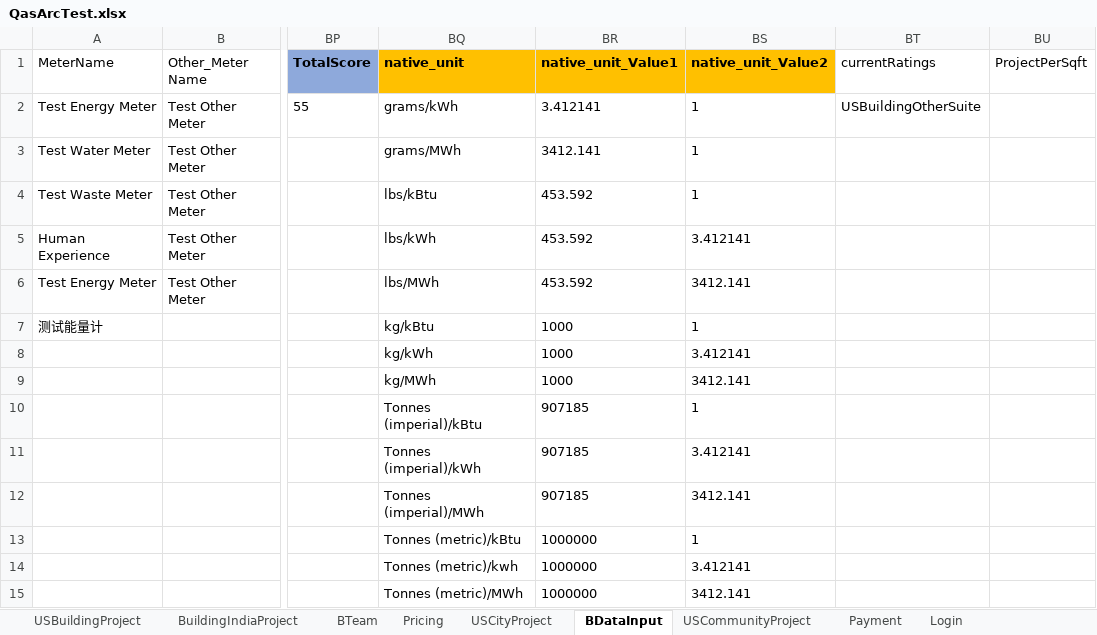
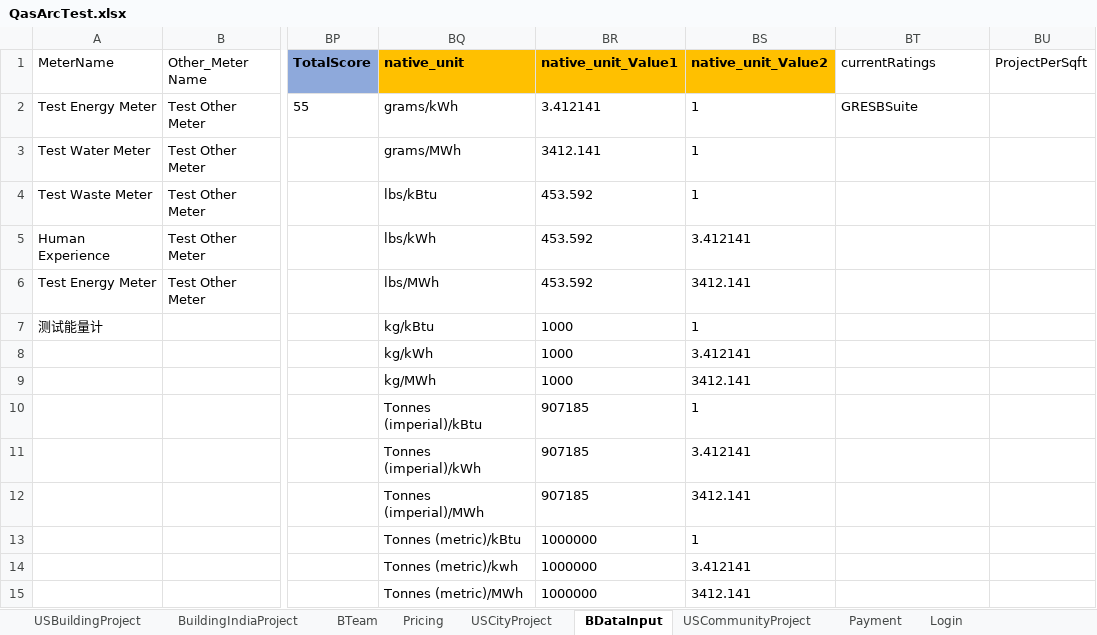
Before and after one commit to saurav1501/AutomationArc, an Excel workbook: AutomationArc/ARCDataTemplete/QasArcTest.xlsx, sheet BDataInput, drawn as a sheet; only a part is shown, gaps mark what is left out; values as stored, in another font and other column widths than the file's, no borders; the diff names each change by its address in the sheet, - before the commit and + after, or states it on an @@ line.

```diff
--- a/AutomationArc/ARCDataTemplete/QasArcTest.xlsx (sheet BDataInput)
+++ b/AutomationArc/ARCDataTemplete/QasArcTest.xlsx (sheet BDataInput)
-BT2 (currentRatings): USBuildingOtherSuite
+BT2 (currentRatings): GRESBSuite
```
Also changed, not shown: 4 other files.
